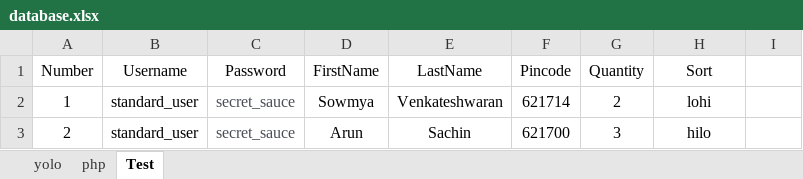
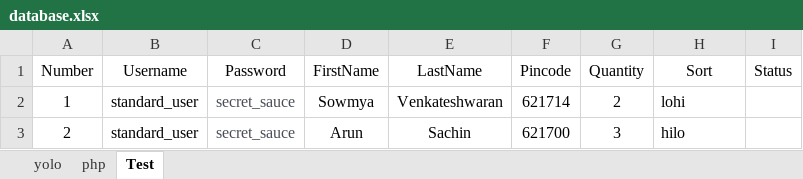
Before and after one commit to AroonSachin/Sucide_Squad_Automation_Repo, an Excel workbook: src/main/java/resources/excelsheet/database.xlsx, sheet Test, drawn as a sheet; values as stored, in another font and other column widths than the file's, no borders; the diff names each change by its address in the sheet, - before the commit and + after, or states it on an @@ line.

```diff
--- a/src/main/java/resources/excelsheet/database.xlsx (sheet Test)
+++ b/src/main/java/resources/excelsheet/database.xlsx (sheet Test)
-I1: (empty)
+I1: Status
-H2:H3 alignment: center
+H2:H3 alignment: left
```
Also changed, not shown: sheet yolo, 4 other files.
